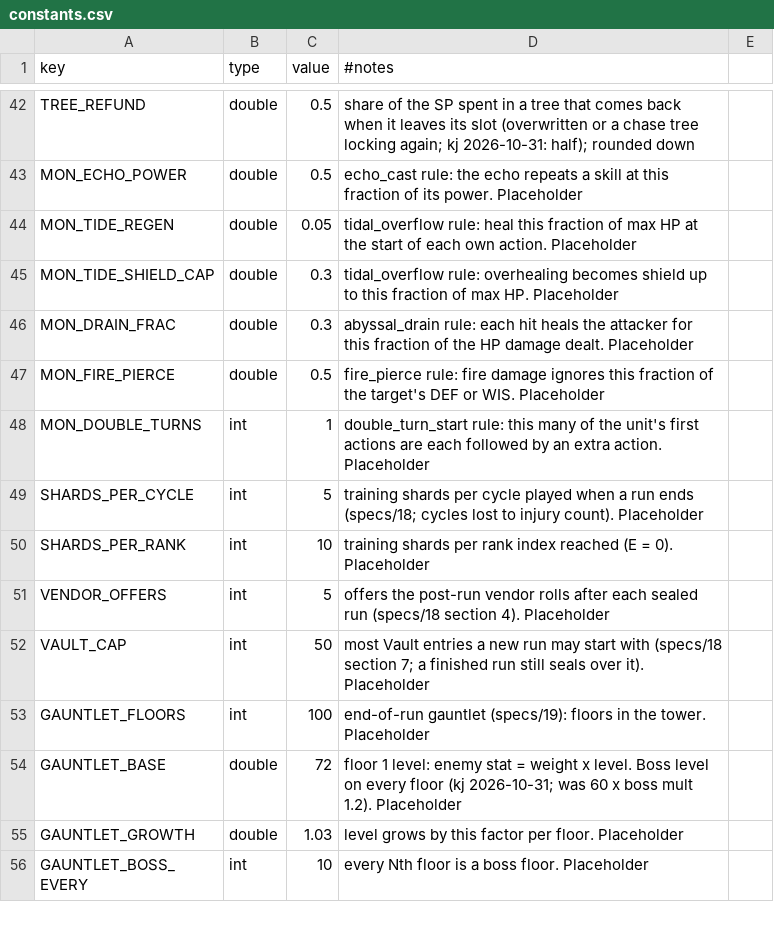
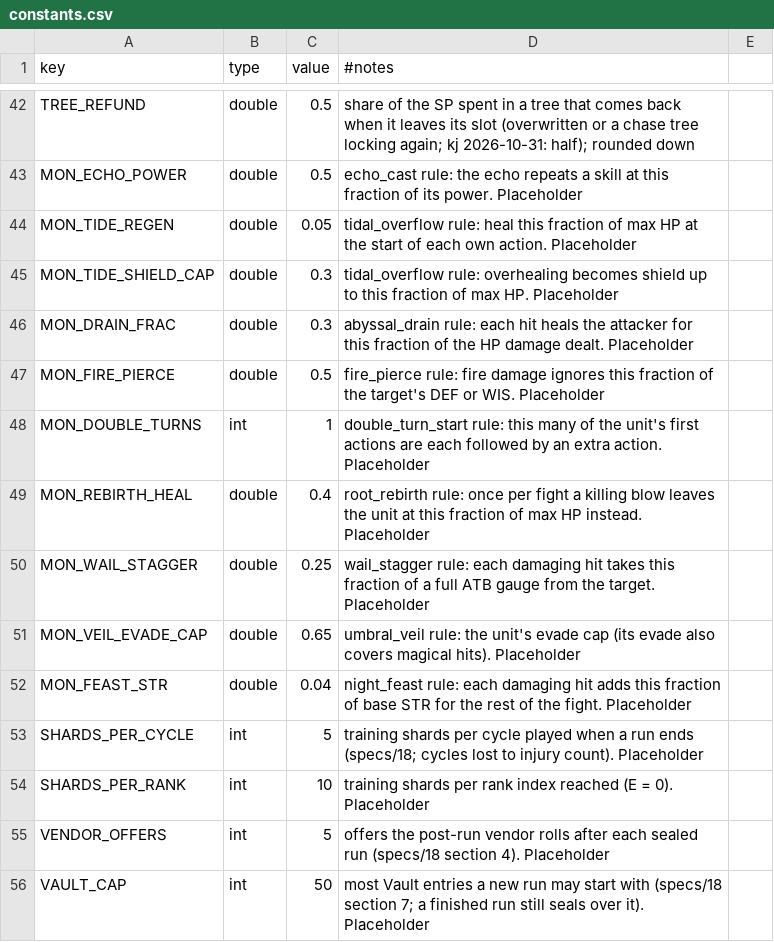
Before and after one commit to kjew2/MonStack, a CSV file: content_src/constants.csv, drawn as a sheet; only a part is shown, gaps mark what is left out; the shorter side is filled out with more unchanged rows; the diff names each change by its address in the sheet, - before the commit and + after, or states it on an @@ line.

```diff
--- a/content_src/constants.csv
+++ b/content_src/constants.csv
+row 49: MON_REBIRTH_HEAL | double | 0.4 | root_rebirth rule: once per fight a killing blow leaves the unit at this fraction of max HP instead. Placeholder
+row 50: MON_WAIL_STAGGER | double | 0.25 | wail_stagger rule: each damaging hit takes this fraction of a full ATB gauge from the target. Placeholder
+row 51: MON_VEIL_EVADE_CAP | double | 0.65 | umbral_veil rule: the unit's evade cap (its evade also covers magical hits). Placeholder
+row 52: MON_FEAST_STR | double | 0.04 | night_feast rule: each damaging hit adds this fraction of base STR for the rest of the fight. Placeholder
```
Also changed, not shown: content_src/chase_conditions.csv, content_src/monster_skills.csv, 42 other files.
